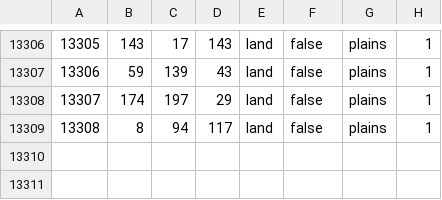
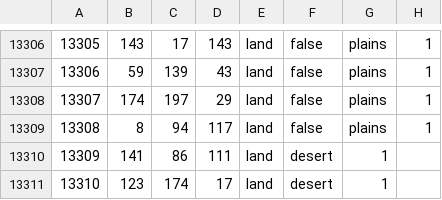
Before and after one commit to Skint-Eastwood/NapoleonicWarsHOI4DEV, a CSV file: map/definition.csv, drawn as a sheet; only a part is shown, gaps mark what is left out.

```diff
--- a/map/definition.csv
+++ b/map/definition.csv
@@ -13309 +13309,3 @@
 13308;8;94;117;land;false;plains;1
+13309;141;86;111;land;desert;1
+13310;123;174;17;land;desert;1
```
Also changed, not shown: 36 other files.
